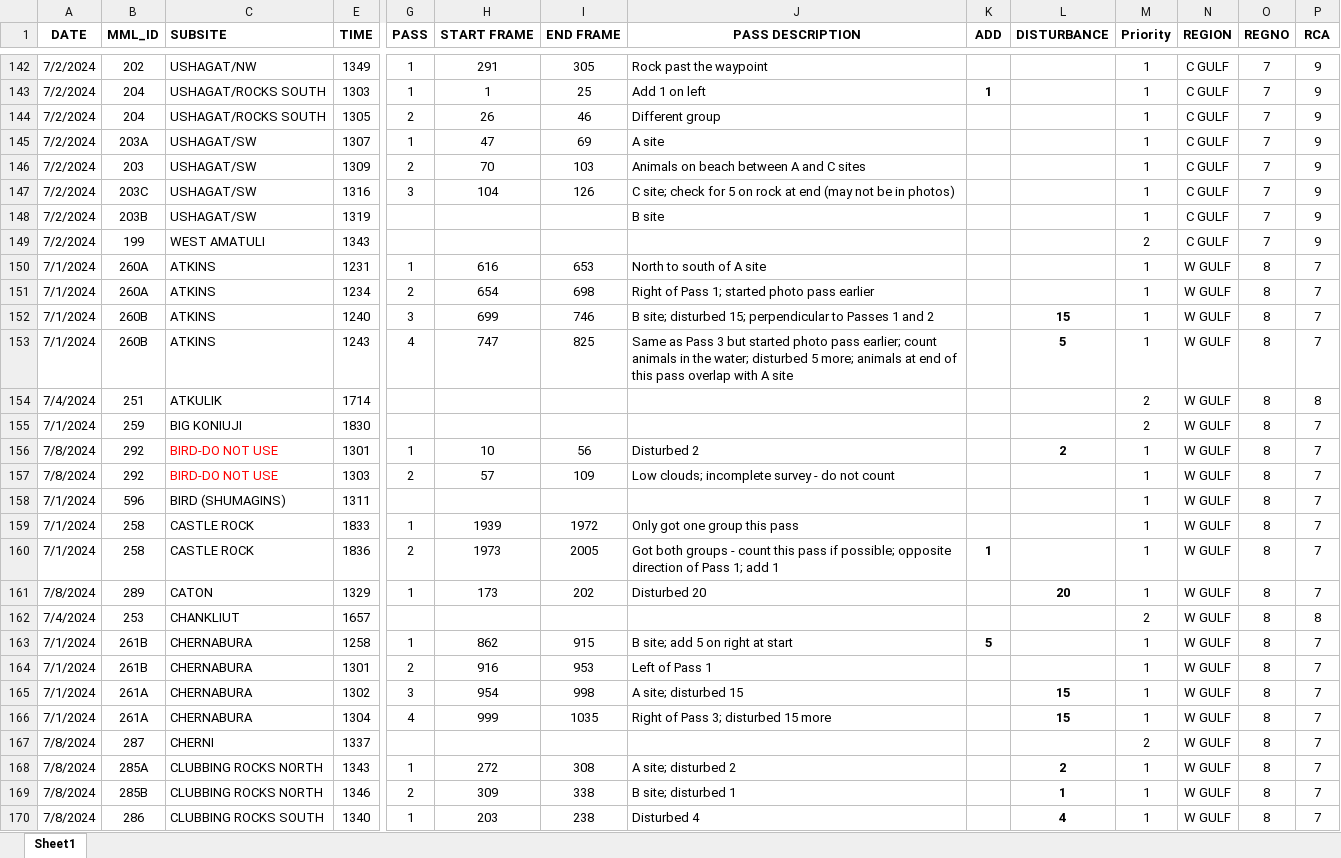
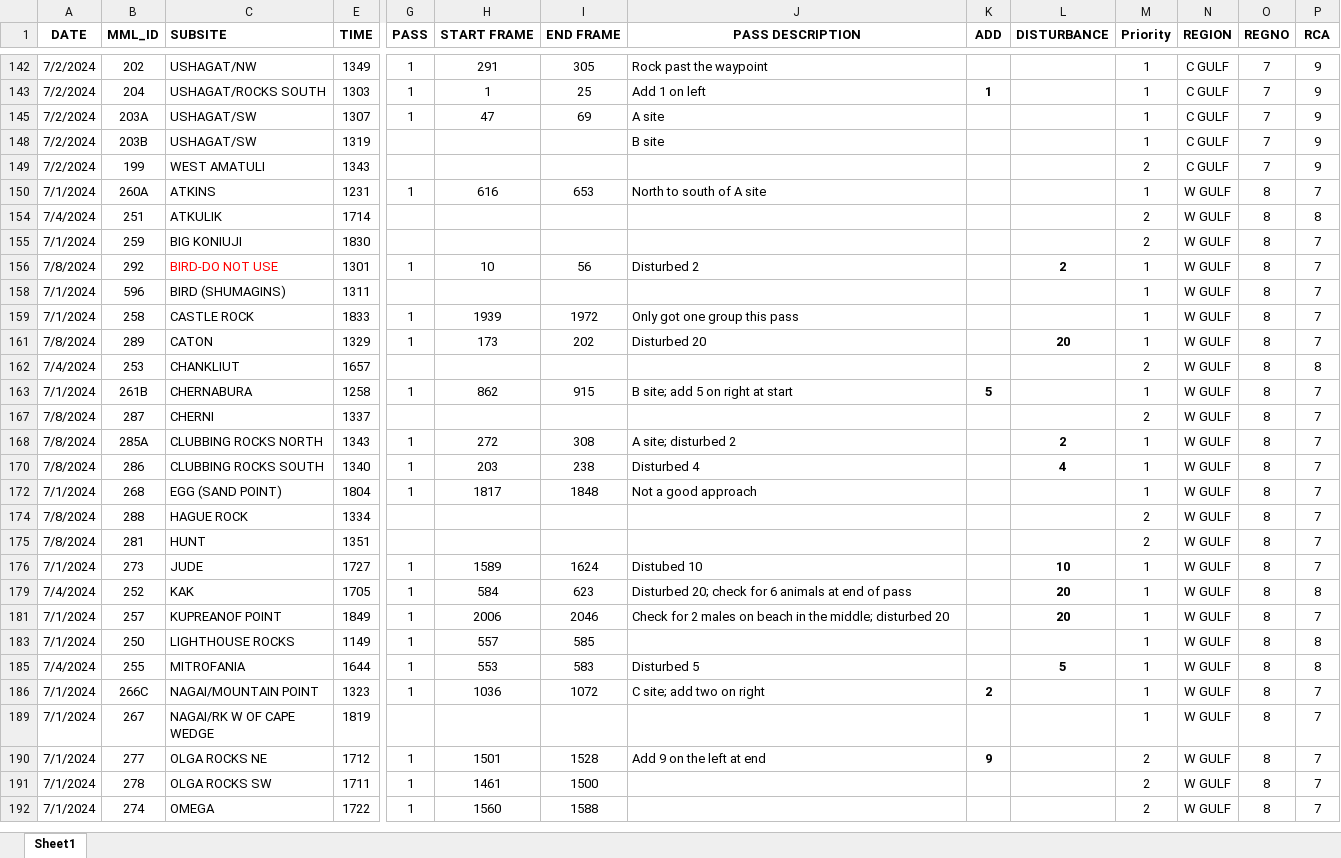
Before and after one commit to burlynb/survey-countsheet-generator, an Excel workbook: inputs/2024_LOGSummary.xlsx, sheet Sheet1, drawn as a sheet; only a part is shown, gaps mark what is left out; the shorter side is filled out with more unchanged rows; values as stored, in another font and other column widths than the file's, no borders; rows hold the shown columns only; the diff covers the shown part only; the diff names each change by its address in the sheet, - before the commit and + after, or states it on an @@ line.

```diff
--- a/inputs/2024_LOGSummary.xlsx (sheet Sheet1)
+++ b/inputs/2024_LOGSummary.xlsx (sheet Sheet1)
@@ row 144 hidden: 7/2/2024 | 204 | USHAGAT/ROCKS SOUTH | 1305 | 2 | 26 | 46 | Different group |  |  | 1 | C GULF | 7 | 9 @@
@@ row 146 hidden: 7/2/2024 | 203 | USHAGAT/SW | 1309 | 2 | 70 | 103 | Animals on beach between A and C sites |  |  | 1 | C GULF | 7 | 9 @@
@@ row 147 hidden: 7/2/2024 | 203C | USHAGAT/SW | 1316 | 3 | 104 | 126 | C site; check for 5 on rock at end (may not be in photos) |  |  | 1 | C GULF | 7 | 9 @@
@@ row 151 hidden: 7/1/2024 | 260A | ATKINS | 1234 | 2 | 654 | 698 | Right of Pass 1; started photo pass earlier |  |  | 1 | W GULF | 8 | 7 @@
@@ row 152 hidden: 7/1/2024 | 260B | ATKINS | 1240 | 3 | 699 | 746 | B site; disturbed 15; perpendicular to Passes 1 and 2 |  | 15 | 1 | W GULF | 8 | 7 @@
@@ row 153 hidden: 7/1/2024 | 260B | ATKINS | 1243 | 4 | 747 | 825 | Same as Pass 3 but started photo pass earlier; count animals in the water; disturbed 5 more; animals at end of this pass overlap with A site |  | 5 | 1 | W GULF | 8 | 7 @@
@@ row 157 hidden: 7/8/2024 | 292 | BIRD-DO NOT USE | 1303 | 2 | 57 | 109 | Low clouds; incomplete survey - do not count |  |  | 1 | W GULF | 8 | 7 @@
@@ row 160 hidden: 7/1/2024 | 258 | CASTLE ROCK | 1836 | 2 | 1973 | 2005 | Got both groups - count this pass if possible; opposite direction of Pass 1; add 1 | 1 |  | 1 | W GULF | 8 | 7 @@
@@ row 164 hidden: 7/1/2024 | 261B | CHERNABURA | 1301 | 2 | 916 | 953 | Left of Pass 1 |  |  | 1 | W GULF | 8 | 7 @@
@@ row 165 hidden: 7/1/2024 | 261A | CHERNABURA | 1302 | 3 | 954 | 998 | A site; disturbed 15 |  | 15 | 1 | W GULF | 8 | 7 @@
@@ row 166 hidden: 7/1/2024 | 261A | CHERNABURA | 1304 | 4 | 999 | 1035 | Right of Pass 3; disturbed 15 more |  | 15 | 1 | W GULF | 8 | 7 @@
@@ row 169 hidden: 7/8/2024 | 285B | CLUBBING ROCKS NORTH | 1346 | 2 | 309 | 338 | B site; disturbed 1 |  | 1 | 1 | W GULF | 8 | 7 @@
```
Also changed, not shown: 64 hidden or unhidden rows elsewhere in this sheet, 4 other files.
